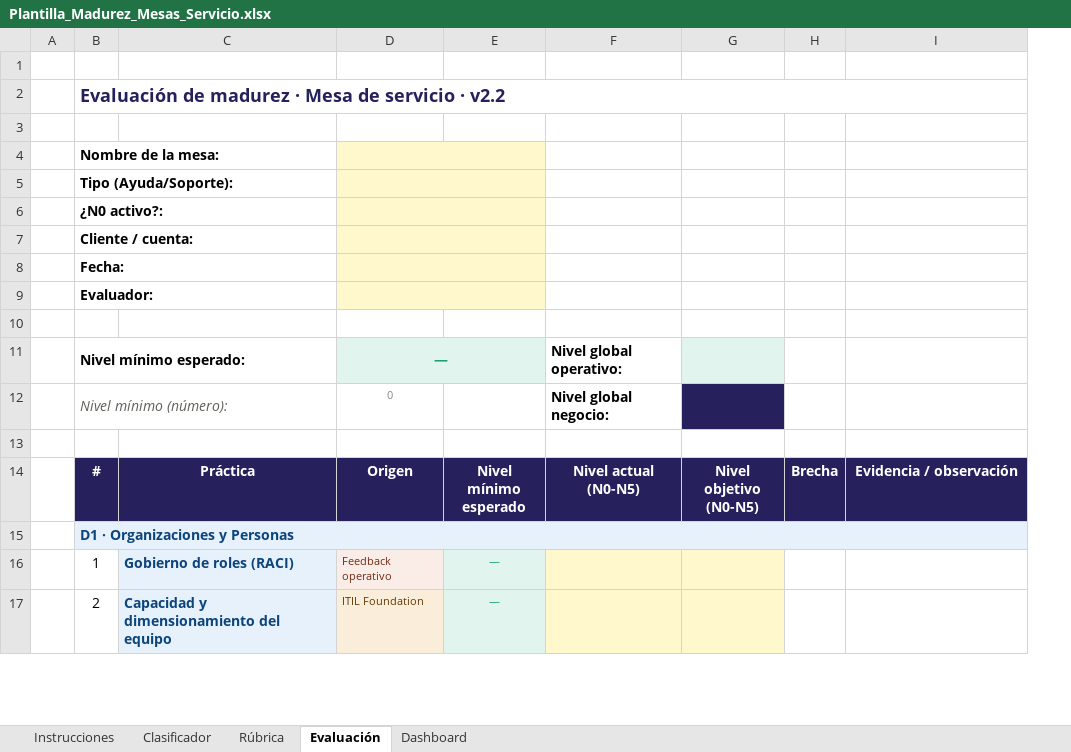
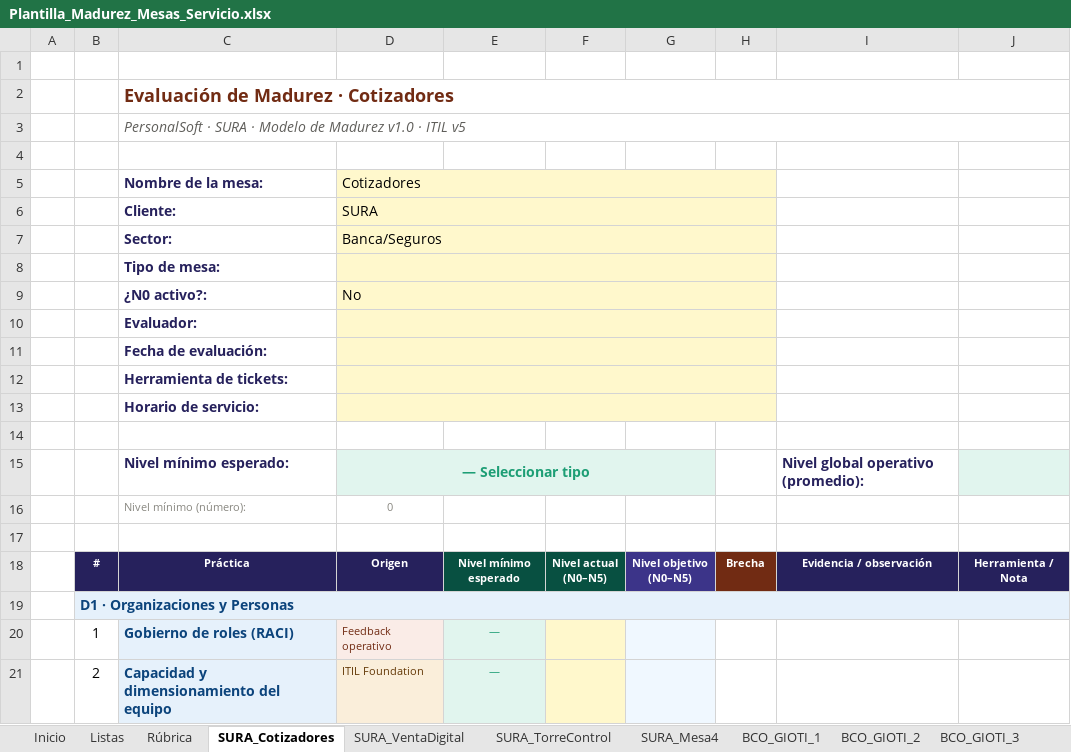
Before and after one commit to nataliazarthapersonalsoft/mesadeservicio-modernizacionaplicaciones, an Excel workbook: 02-Ingenieria/01-investigacion_operaciones/01-modelo_madurez/templates/Plantilla_Madurez_Mesas_Servicio.xlsx, sheet SURA_Cotizadores, drawn as a sheet; only a part is shown; values as stored, in another font and other column widths than the file's, no borders; charts and pictures and conditional formats not drawn; removed rows and columns are numbered as before the commit, all else as after; ↵ is a line break in a cell; the diff covers the shown part only; the diff names each change by its address in the sheet, - before the commit and + after, or states it on an @@ line.

```diff
--- a/02-Ingenieria/01-investigacion_operaciones/01-modelo_madurez/templates/Plantilla_Madurez_Mesas_Servicio.xlsx (sheet SURA_Cotizadores)
+++ b/02-Ingenieria/01-investigacion_operaciones/01-modelo_madurez/templates/Plantilla_Madurez_Mesas_Servicio.xlsx (sheet SURA_Cotizadores)
-sheet tab: Instrucciones
+sheet tab: Inicio
-sheet tab: Clasificador
+sheet tab: Listas
-sheet tab: Evaluación
+sheet tab: SURA_Cotizadores
+sheet tab: SURA_VentaDigital
+sheet tab: SURA_TorreControl
+sheet tab: SURA_Mesa4
+sheet tab: BCO_GIOTI_1
+sheet tab: BCO_GIOTI_2
+sheet tab: BCO_GIOTI_3
-column F, row 14: Nivel actual ↵ (N0-N5)
-column G, row 14: Nivel objetivo ↵ (N0-N5)
+column F, row 18: Nivel actual ↵ (N0–N5)
+column G, row 18: Nivel objetivo ↵ (N0–N5)
+column J, row 18: Herramienta / Nota
-row 2:  | Evaluación de madurez · Mesa de servicio · v2.2
+row 2:  |  | Evaluación de Madurez · Cotizadores
+row 3:  |  | PersonalSoft · SURA · Modelo de Madurez v1.0 · ITIL v5
-row 4:  | Nombre de la mesa:
-row 5:  | Tipo (Ayuda/Soporte):
-row 6:  | ¿N0 activo?:
-row 7:  | Cliente / cuenta:
-row 8:  | Fecha:
-row 9:  | Evaluador:
+row 5:  |  | Nombre de la mesa: | Cotizadores
+row 6:  |  | Cliente: | SURA
+row 7:  |  | Sector: | Banca/Seguros
+row 8:  |  | Tipo de mesa:
+row 9:  |  | ¿N0 activo?: | No
+row 10:  |  | Evaluador:
+row 11:  |  | Fecha de evaluación:
+row 12:  |  | Herramienta de tickets:
+row 13:  |  | Horario de servicio:
-row 11:  | Nivel mínimo esperado: |  | — |  | Nivel global operativo:
-row 12:  | Nivel mínimo (número): |  | 0 |  | Nivel global negocio:
+row 15:  |  | Nivel mínimo esperado: | — Seleccionar tipo |  |  |  |  | Nivel global operativo (promedio):
+row 16:  |  | Nivel mínimo (número): | 0
@@ B18:E18 text size: smaller @@
-E18 fill: #26215C
+E18 fill: #085041
@@ H18:I18 text size: smaller @@
-H18 fill: #26215C
+H18 fill: #712B13
```
Also changed, not shown: 4 added rows and 16 edited cells elsewhere in this sheet, sheet Rúbrica, sheet Dashboard, sheet Listas, sheet Inicio, other sheet tabs, formulas that keep their value, charts or pictures.
